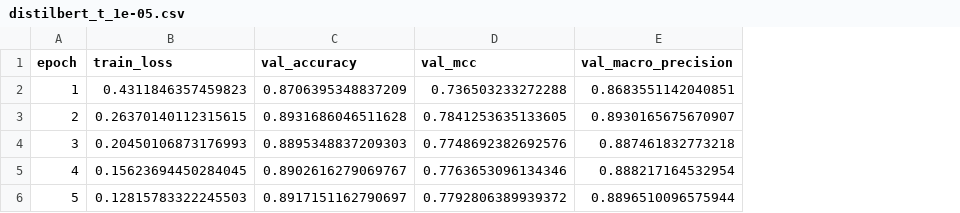
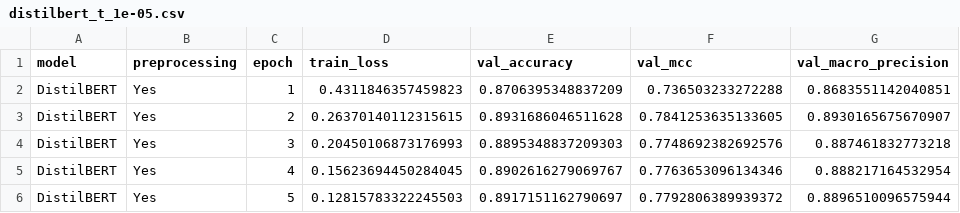
Before and after one commit to erlanggadewa/Sentiment-Analysis-Review-Steam, a CSV file: result/distilbert_t_1e-05.csv, drawn as a sheet; only a part is shown; the diff names each change by its address in the sheet, - before the commit and + after, or states it on an @@ line.

Commit message:
Add initial merge result CSV file

```diff
--- a/result/distilbert_t_1e-05.csv
+++ b/result/distilbert_t_1e-05.csv
+column A (model), rows 2-6: all DistilBERT
+column B (preprocessing), rows 2-6: all Yes
```
Also changed, not shown: result/distilbert_nt_1e-05.csv, result/distilbert_t_2e-05.csv, 35 other files.
